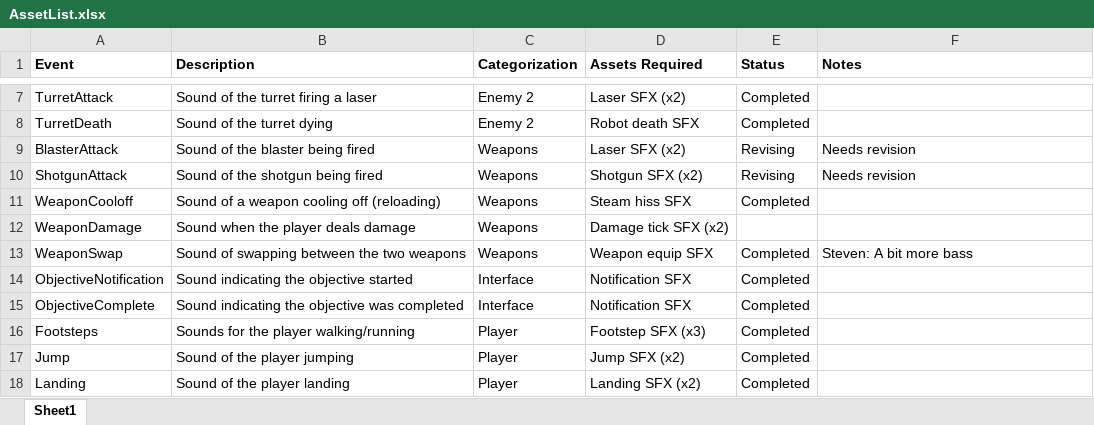
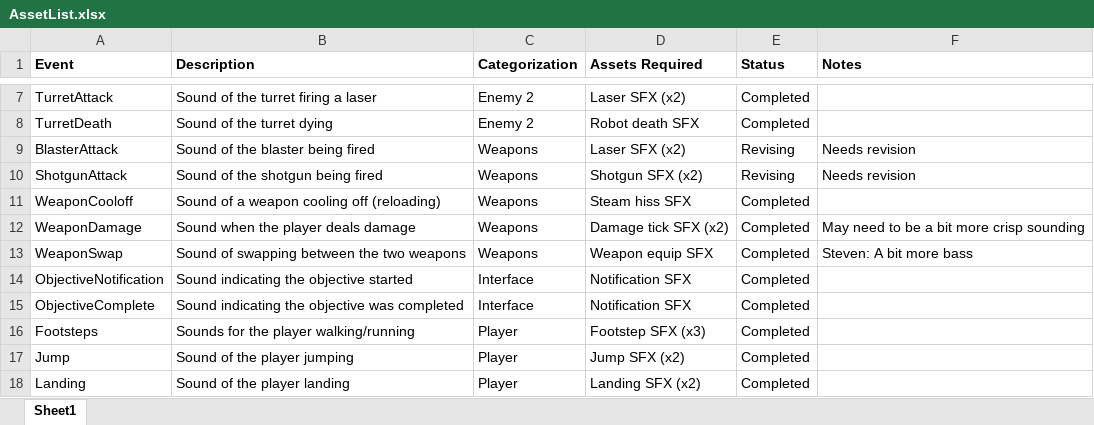
Before and after one commit to jak4694/671-Final-Project, an Excel workbook: Documentation/AssetList.xlsx, sheet Sheet1, drawn as a sheet; only a part is shown, gaps mark what is left out; values as stored, in another font and other column widths than the file's, no borders; the diff names each change by its address in the sheet, - before the commit and + after, or states it on an @@ line.

```diff
--- a/Documentation/AssetList.xlsx (sheet Sheet1)
+++ b/Documentation/AssetList.xlsx (sheet Sheet1)
-E12 (Status): (empty)
+E12 (Status): Completed
-F12 (Notes): (empty)
+F12 (Notes): May need to be a bit more crisp sounding
```
Also changed, not shown: 18 other files.
